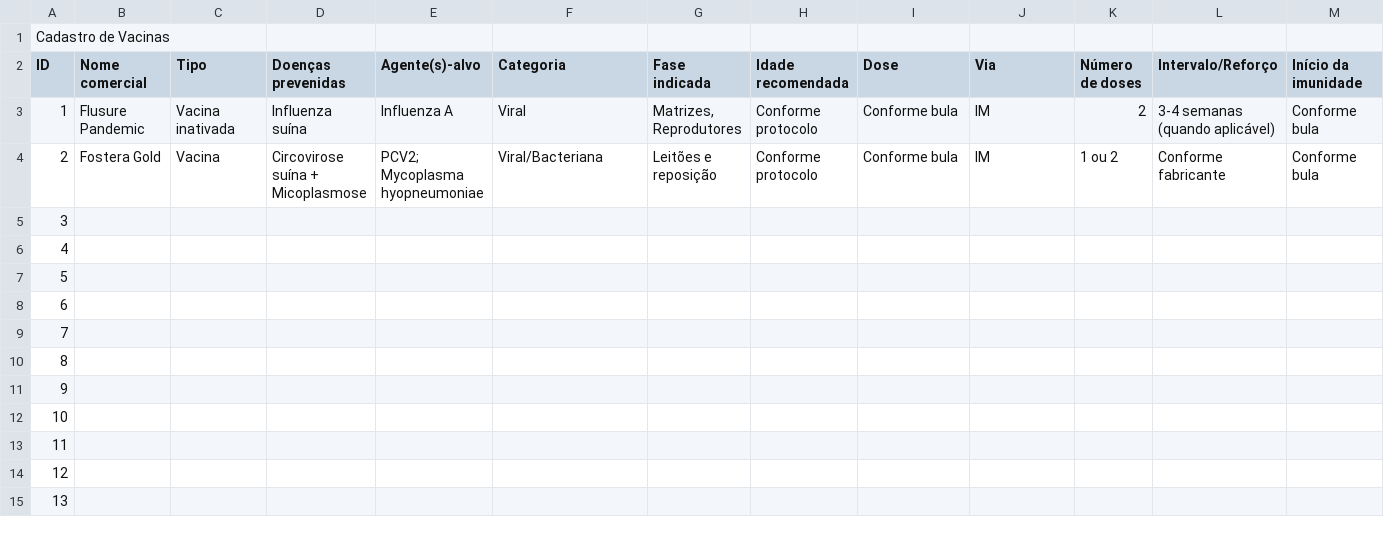
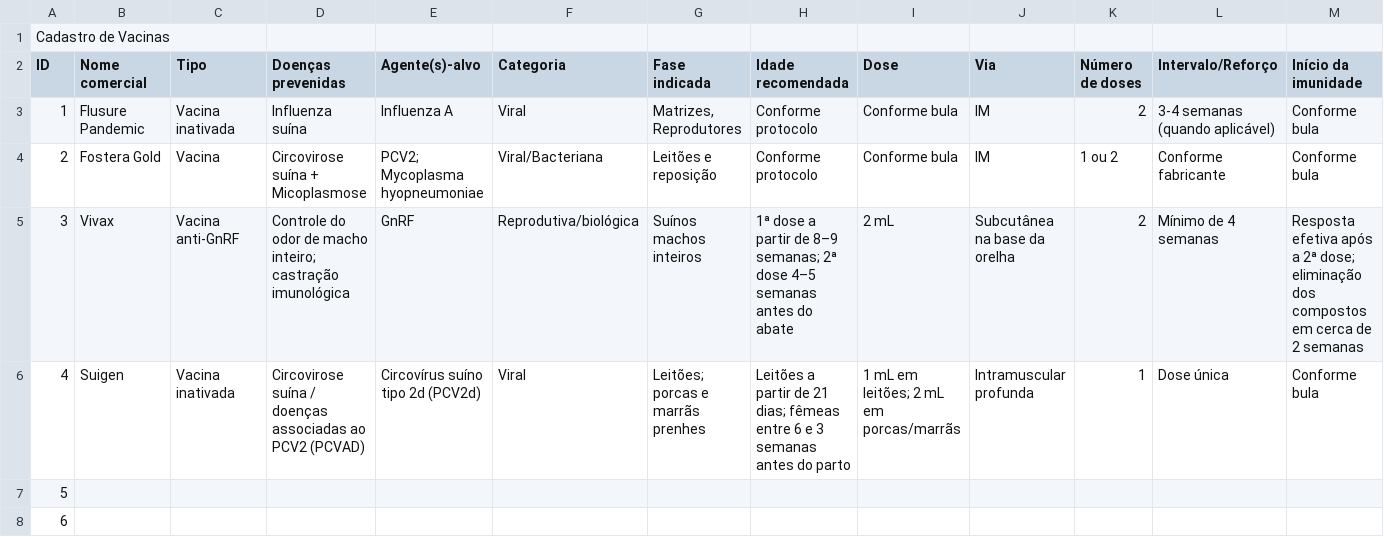
Before and after one commit to mariaacaetano/swine_datamed, a CSV file: base_data/BularioVacinas.csv, drawn as a sheet; only a part is shown; the shorter side is filled out with more unchanged rows; the diff covers the shown part only; the diff names each change by its address in the sheet, - before the commit and + after, or states it on an @@ line.

```diff
--- a/base_data/BularioVacinas.csv
+++ b/base_data/BularioVacinas.csv
-B5 (Nome comercial): (empty)
+B5 (Nome comercial): Vivax
-C5 (Tipo): (empty)
+C5 (Tipo): Vacina anti-GnRF
-D5 (Doenças prevenidas): (empty)
+D5 (Doenças prevenidas): Controle do odor de macho inteiro; castração imunológica
-E5 (Agente(s)-alvo): (empty)
+E5 (Agente(s)-alvo): GnRF
-F5 (Categoria): (empty)
+F5 (Categoria): Reprodutiva/biológica
-G5 (Fase indicada): (empty)
+G5 (Fase indicada): Suínos machos inteiros
-H5 (Idade recomendada): (empty)
+H5 (Idade recomendada): 1ª dose a partir de 8–9 semanas; 2ª dose 4–5 semanas antes do abate
-I5 (Dose): (empty)
+I5 (Dose): 2 mL
-J5 (Via): (empty)
+J5 (Via): Subcutânea na base da orelha
-K5 (Número de doses): (empty)
+K5 (Número de doses): 2
-L5 (Intervalo/Reforço): (empty)
+L5 (Intervalo/Reforço): Mínimo de 4 semanas
-M5 (Início da imunidade): (empty)
+M5 (Início da imunidade): Resposta efetiva após a 2ª dose; eliminação dos compostos em cerca de 2 semanas
-B6 (Nome comercial): (empty)
+B6 (Nome comercial): Suigen
-C6 (Tipo): (empty)
+C6 (Tipo): Vacina inativada
-D6 (Doenças prevenidas): (empty)
+D6 (Doenças prevenidas): Circovirose suína / doenças associadas ao PCV2 (PCVAD)
-E6 (Agente(s)-alvo): (empty)
+E6 (Agente(s)-alvo): Circovírus suíno tipo 2d (PCV2d)
-F6 (Categoria): (empty)
+F6 (Categoria): Viral
-G6 (Fase indicada): (empty)
+G6 (Fase indicada): Leitões; porcas e marrãs prenhes
-H6 (Idade recomendada): (empty)
+H6 (Idade recomendada): Leitões a partir de 21 dias; fêmeas entre 6 e 3 semanas antes do parto
-I6 (Dose): (empty)
+I6 (Dose): 1 mL em leitões; 2 mL em porcas/marrãs
-J6 (Via): (empty)
+J6 (Via): Intramuscular profunda
-K6 (Número de doses): (empty)
+K6 (Número de doses): 1
-L6 (Intervalo/Reforço): (empty)
+L6 (Intervalo/Reforço): Dose única
-M6 (Início da imunidade): (empty)
+M6 (Início da imunidade): Conforme bula
```
Also changed, not shown: 10 edited cells elsewhere in this file, base_data/FarmacoDoenca.csv, 9 other files.
